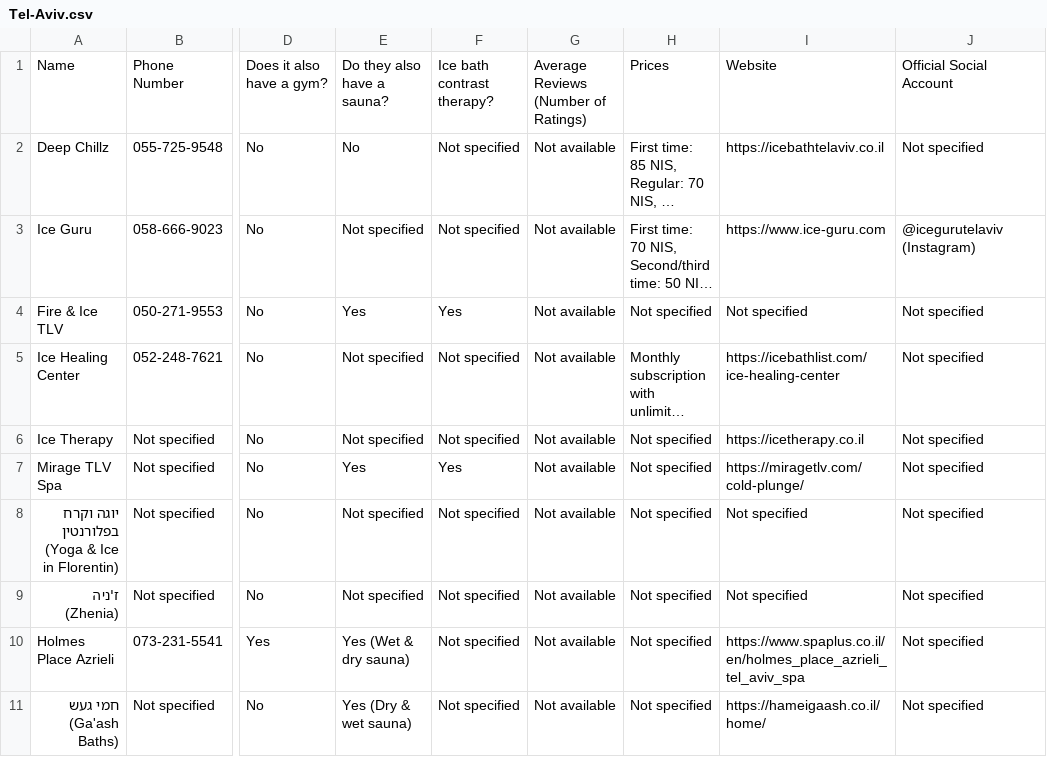
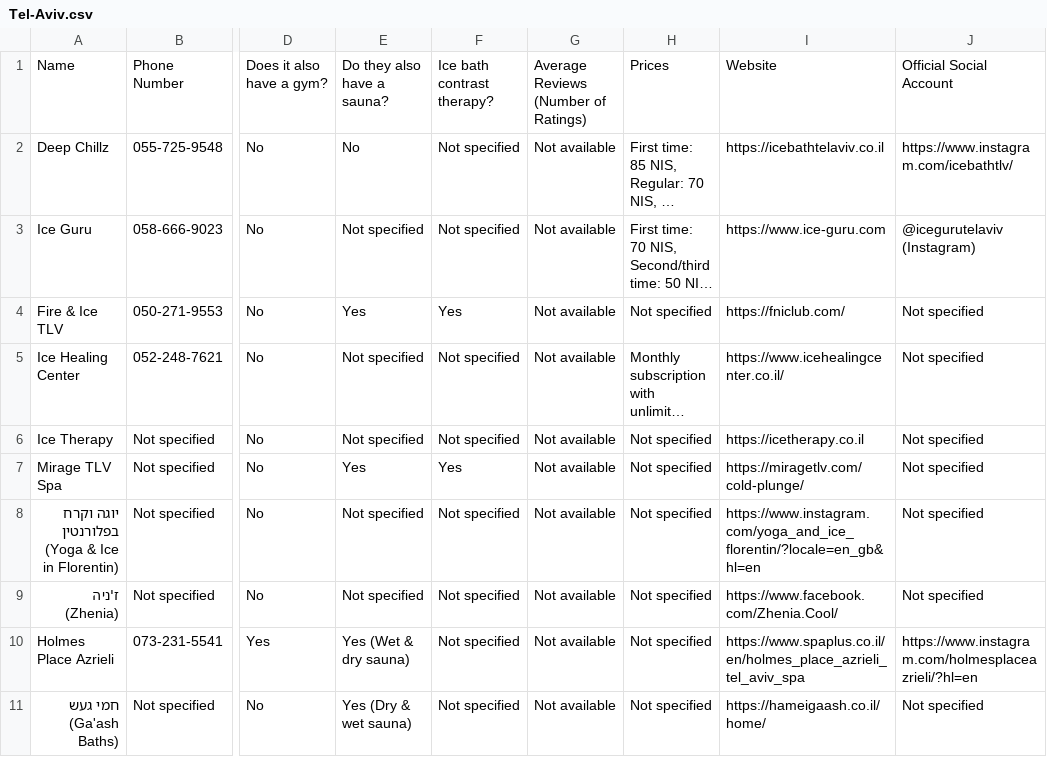
Before and after one commit to seofir/ice-bath-directory, a CSV file: data/countries/Israel/Tel-Aviv.csv, drawn as a sheet; only a part is shown, gaps mark what is left out; long unchanged cells end in …; the diff names each change by its address in the sheet, - before the commit and + after, or states it on an @@ line.

```diff
--- a/data/countries/Israel/Tel-Aviv.csv
+++ b/data/countries/Israel/Tel-Aviv.csv
-J2: Not specified
+J2: https://www.instagram.com/icebathtlv/
-I4: Not specified
+I4: https://fniclub.com/
-I5: https://icebathlist.com/ice-healing-center
+I5: https://www.icehealingcenter.co.il/
-I8: Not specified
+I8: https://www.instagram.com/yoga_and_ice_florentin/?locale=en_gb&hl=en
-I9: Not specified
+I9: https://www.facebook.com/Zhenia.Cool/
-J10: Not specified
+J10: https://www.instagram.com/holmesplaceazrieli/?hl=en
```
Also changed, not shown: 1 other file.
